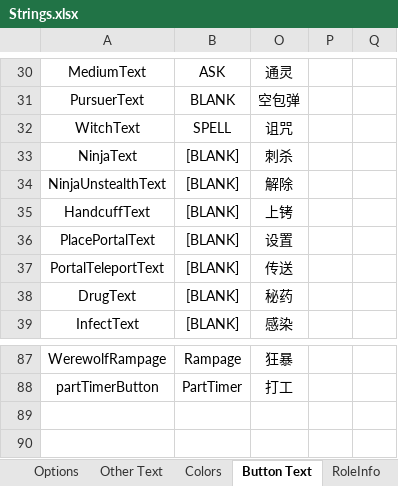
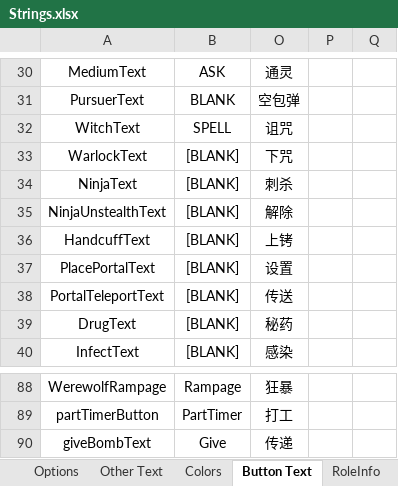
Before and after one commit to mxyx0412/TheOtherUs-Edited, an Excel workbook: Strings.xlsx, sheet Button Text, drawn as a sheet; only a part is shown, gaps mark what is left out; values as stored, in another font and other column widths than the file's, no borders; the diff names each change by its address in the sheet, - before the commit and + after, or states it on an @@ line.

```diff
--- a/Strings.xlsx (sheet Button Text)
+++ b/Strings.xlsx (sheet Button Text)
+row 33: WarlockText | [BLANK] | 下咒
+row 90: giveBombText | Give | 传递
```
Also changed, not shown: sheet Other Text, 8 other files.
